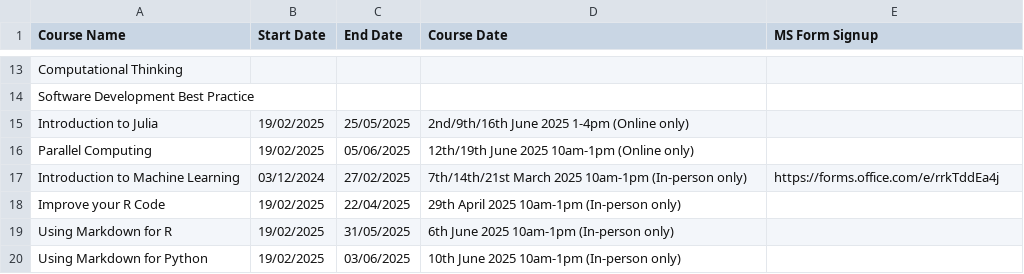
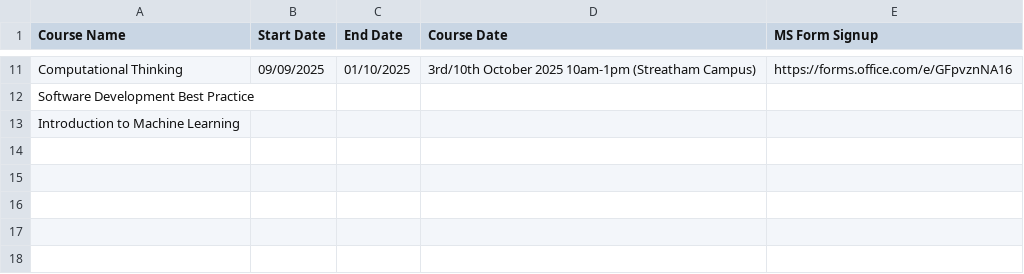
Before and after one commit to coding-for-reproducible-research/CfRR_Courses, a CSV file: data/workshop_info.csv, drawn as a sheet; only a part is shown, gaps mark what is left out; removed rows and columns are numbered as before the commit, all else as after; the diff covers the shown part only; the diff names each change by its address in the sheet, - before the commit and + after, or states it on an @@ line.

```diff
--- a/data/workshop_info.csv
+++ b/data/workshop_info.csv
-B11 (Start Date): (empty)
+B11 (Start Date): 09/09/2025
-C11 (End Date): (empty)
+C11 (End Date): 01/10/2025
-D11 (Course Date): (empty)
+D11 (Course Date): 3rd/10th October 2025 10am-1pm (Streatham Campus)
-E11 (MS Form Signup): (empty)
+E11 (MS Form Signup): https://forms.office.com/e/GFpvznNA16
-row 15: Introduction to Julia | 19/02/2025 | 25/05/2025 | 2nd/9th/16th June 2025 1-4pm (Online only)
-row 16: Parallel Computing | 19/02/2025 | 05/06/2025 | 12th/19th June 2025 10am-1pm (Online only)
-B13 (Start Date): 03/12/2024
+B13 (Start Date): (empty)
-C13 (End Date): 27/02/2025
+C13 (End Date): (empty)
-D13 (Course Date): 7th/14th/21st March 2025 10am-1pm (In-person only)
+D13 (Course Date): (empty)
-E13 (MS Form Signup): https://forms.office.com/e/rrkTddEa4j
+E13 (MS Form Signup): (empty)
-row 18: Improve your R Code | 19/02/2025 | 22/04/2025 | 29th April 2025 10am-1pm (In-person only)
-row 19: Using Markdown for R | 19/02/2025 | 31/05/2025 | 6th June 2025 10am-1pm (In-person only)
-row 20: Using Markdown for Python | 19/02/2025 | 03/06/2025 | 10th June 2025 10am-1pm (In-person only)
```
Also changed, not shown: 2 removed rows and 27 edited cells elsewhere in this file.
